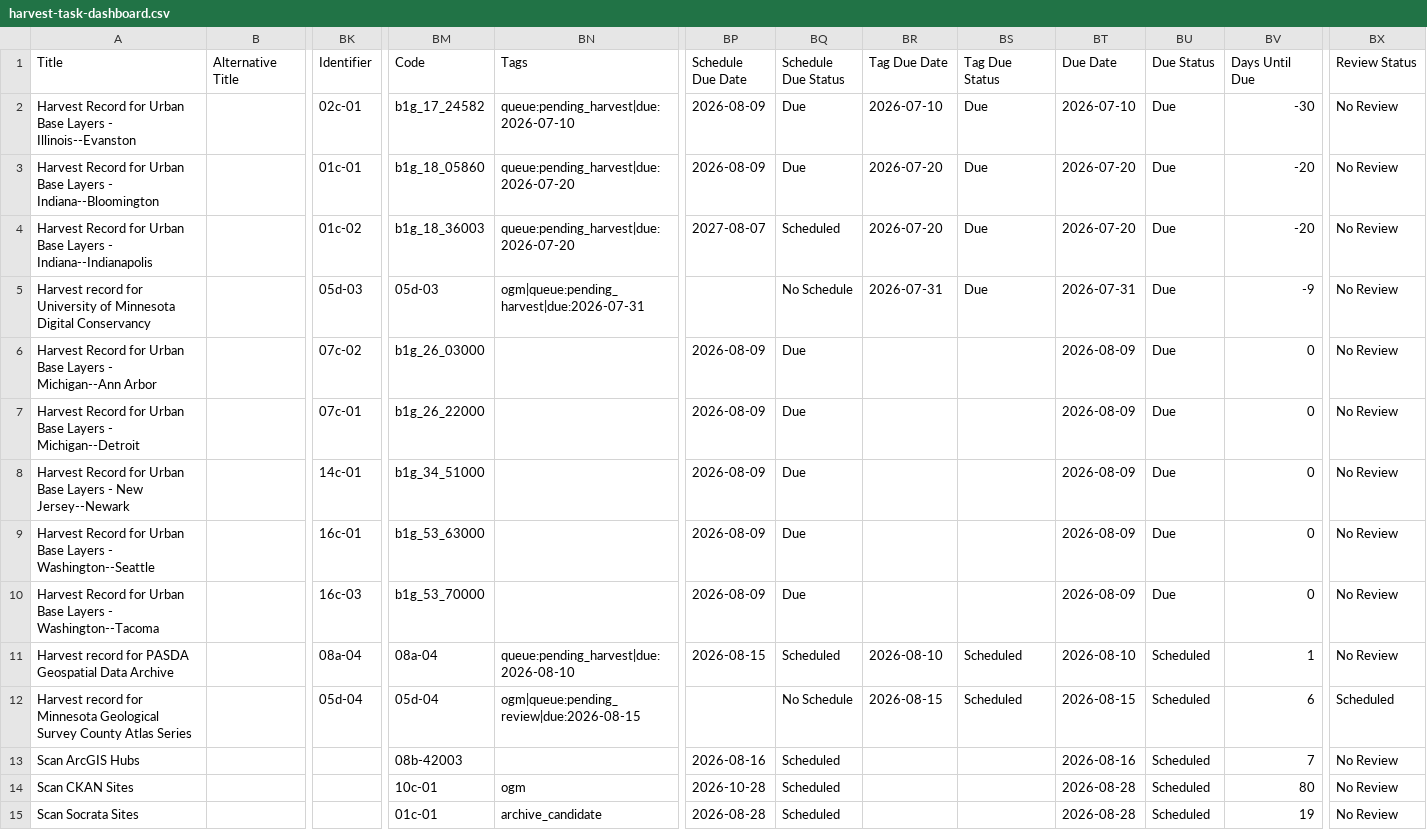
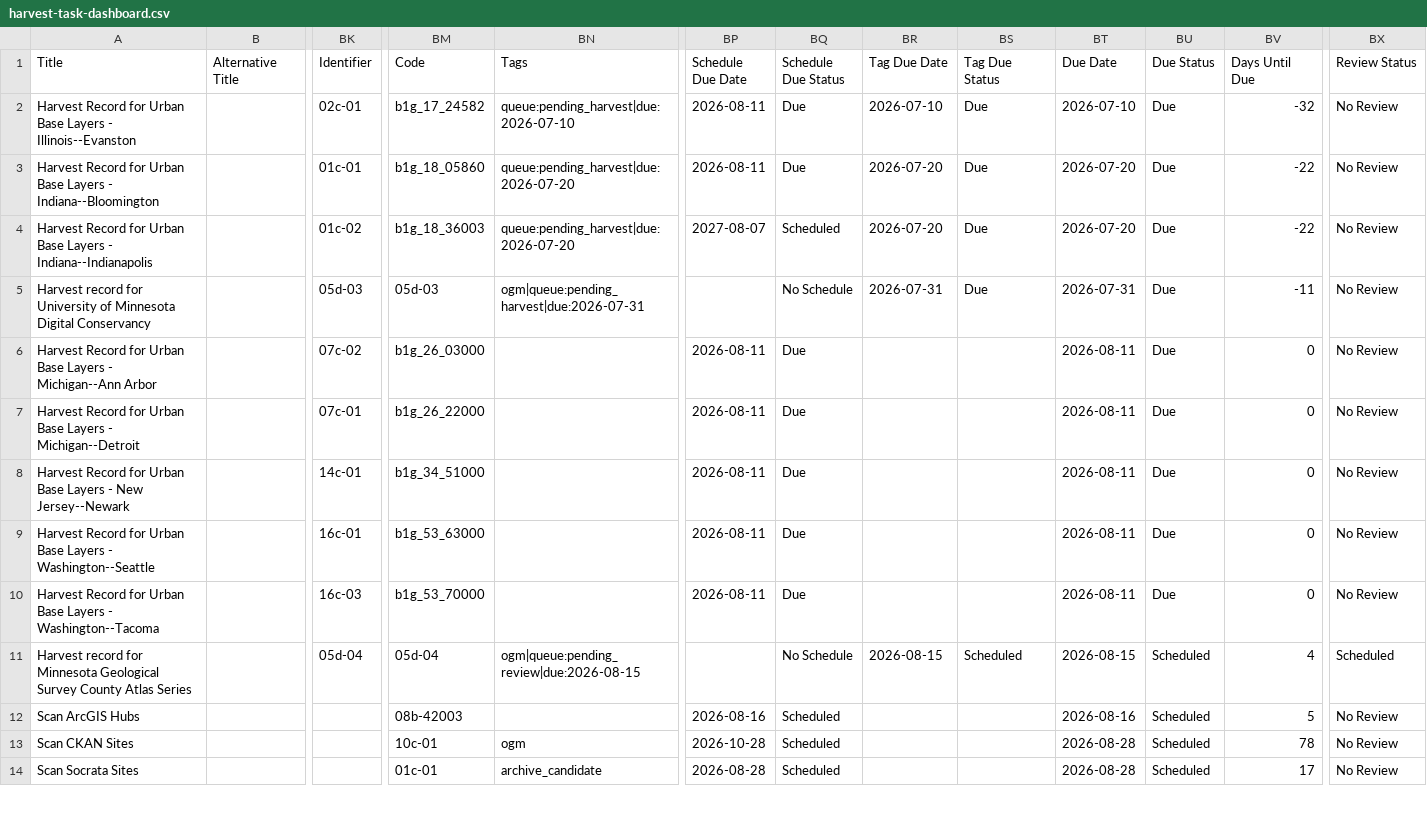
Before and after one commit to geobtaa/harvest-operations, a CSV file: reports/harvest-task-dashboard.csv, drawn as a sheet; only a part is shown, gaps mark what is left out; removed rows and columns are numbered as before the commit, all else as after; rows hold the shown columns only; the diff covers the shown part only; the diff names each change by its address in the sheet, - before the commit and + after, or states it on an @@ line.

Commit message:
dashboard update

```diff
--- a/reports/harvest-task-dashboard.csv
+++ b/reports/harvest-task-dashboard.csv
-BP2:BP3 (Schedule Due Date): 2026-08-09
+BP2:BP3 (Schedule Due Date): 2026-08-11
-BV2 (Days Until Due): -30
+BV2 (Days Until Due): -32
-BV3:BV4 (Days Until Due): -20
+BV3:BV4 (Days Until Due): -22
-BV5 (Days Until Due): -9
+BV5 (Days Until Due): -11
-BP6:BP10 (Schedule Due Date): 2026-08-09
+BP6:BP10 (Schedule Due Date): 2026-08-11
-BT6:BT10 (Due Date): 2026-08-09
+BT6:BT10 (Due Date): 2026-08-11
-row 11: Harvest record for PASDA Geospatial Data Archive |  | 08a-04 | 08a-04 | queue:pending_harvest|due:2026-08-10 | 2026-08-15 | Scheduled | 2026-08-10 | Scheduled | 2026-08-10 | Scheduled | 1 | No Review
-BV11 (Days Until Due): 6
+BV11 (Days Until Due): 4
-BV12 (Days Until Due): 7
+BV12 (Days Until Due): 5
-BV13 (Days Until Due): 80
+BV13 (Days Until Due): 78
-BV14 (Days Until Due): 19
+BV14 (Days Until Due): 17
```
Also changed, not shown: 1 added row and 15 edited cells elsewhere in this file, 8 other files.
